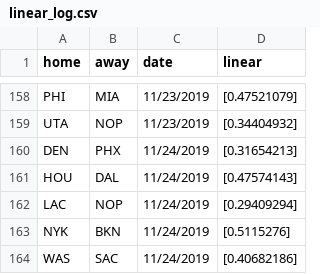
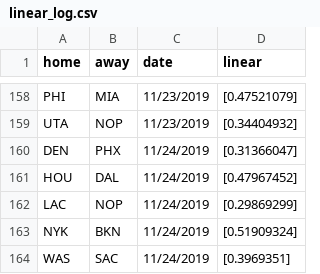
Before and after one commit to manumir/ml_nba, a CSV file: logs/linear_log.csv, drawn as a sheet; only a part is shown, gaps mark what is left out.

Commit message:
corrected preds

```diff
--- a/logs/linear_log.csv
+++ b/logs/linear_log.csv
@@ -159,6 +159,6 @@ PHI,MIA,11/23/2019,[0.47521079]
 UTA,NOP,11/23/2019,[0.34404932]
-DEN,PHX,11/24/2019,[0.31654213]
-HOU,DAL,11/24/2019,[0.47574143]
-LAC,NOP,11/24/2019,[0.29409294]
-NYK,BKN,11/24/2019,[0.5115276]
-WAS,SAC,11/24/2019,[0.40682186]
+DEN,PHX,11/24/2019,[0.31366047]
+HOU,DAL,11/24/2019,[0.47967452]
+LAC,NOP,11/24/2019,[0.29869299]
+NYK,BKN,11/24/2019,[0.51909324]
+WAS,SAC,11/24/2019,[0.3969351]
```
